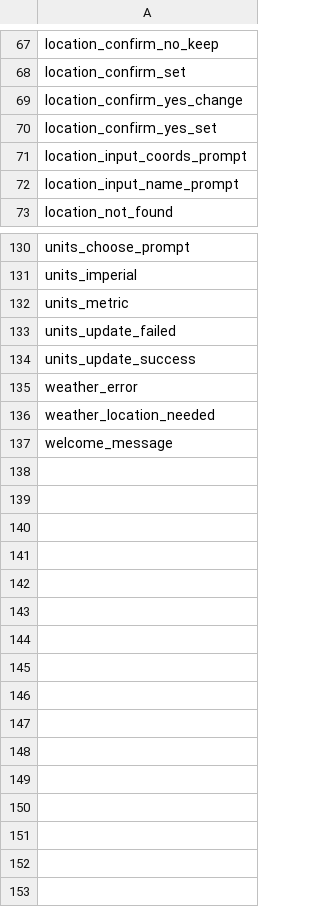
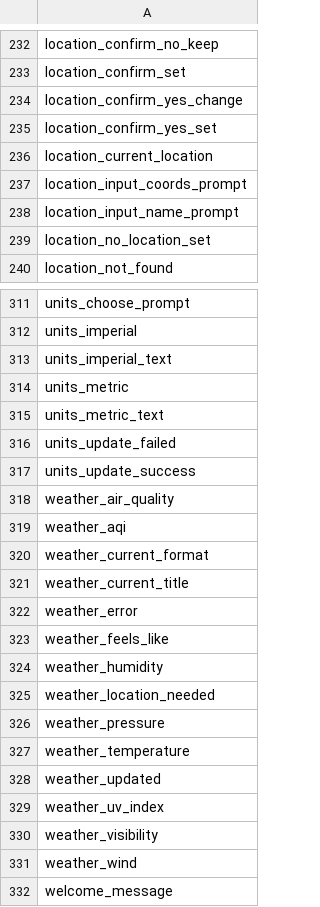
Before and after one commit to valpere/shopogoda, a CSV file: locales/keys-cod.csv, drawn as a sheet; only a part is shown, gaps mark what is left out; the diff covers the shown part only; the diff names each change by its address in the sheet, - before the commit and + after, or states it on an @@ line.

```diff
--- a/locales/keys-cod.csv
+++ b/locales/keys-cod.csv
+row 236: location_current_location
+row 239: location_no_location_set
+row 313: units_imperial_text
+row 315: units_metric_text
+row 318: weather_air_quality
+row 319: weather_aqi
+row 320: weather_current_format
+row 321: weather_current_title
+row 323: weather_feels_like
+row 324: weather_humidity
+row 326: weather_pressure
+row 327: weather_temperature
+row 328: weather_updated
+row 329: weather_uv_index
+row 330: weather_visibility
+row 331: weather_wind
```
Also changed, not shown: 179 added rows elsewhere in this file, 15 other files.
